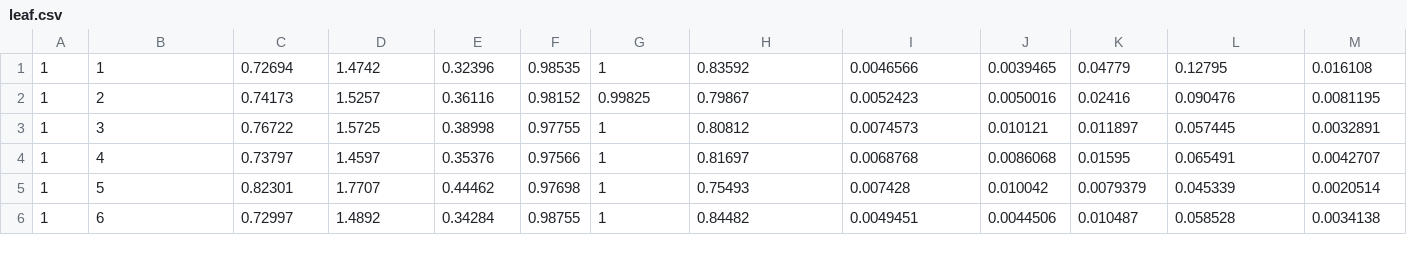
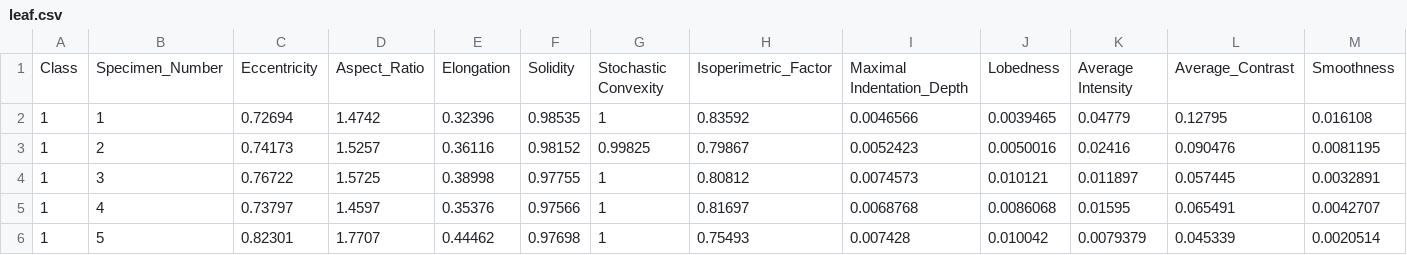
Before and after one commit to gcvasconcelos/FSI_trabalho_2, a CSV file: leaf.csv, drawn as a sheet; only a part is shown; the shorter side is filled out with more unchanged rows; rows hold the shown columns only; the diff names each change by its address in the sheet, - before the commit and + after, or states it on an @@ line.

```diff
--- a/leaf.csv
+++ b/leaf.csv
+row 1: Class | Specimen_Number | Eccentricity | Aspect_Ratio | Elongation | Solidity | Stochastic Convexity | Isoperimetric_Factor | Maximal Indentation_Depth | Lobedness | Average Intensity | Average_Contrast | Smoothness
```
Also changed, not shown: 1 other file.
